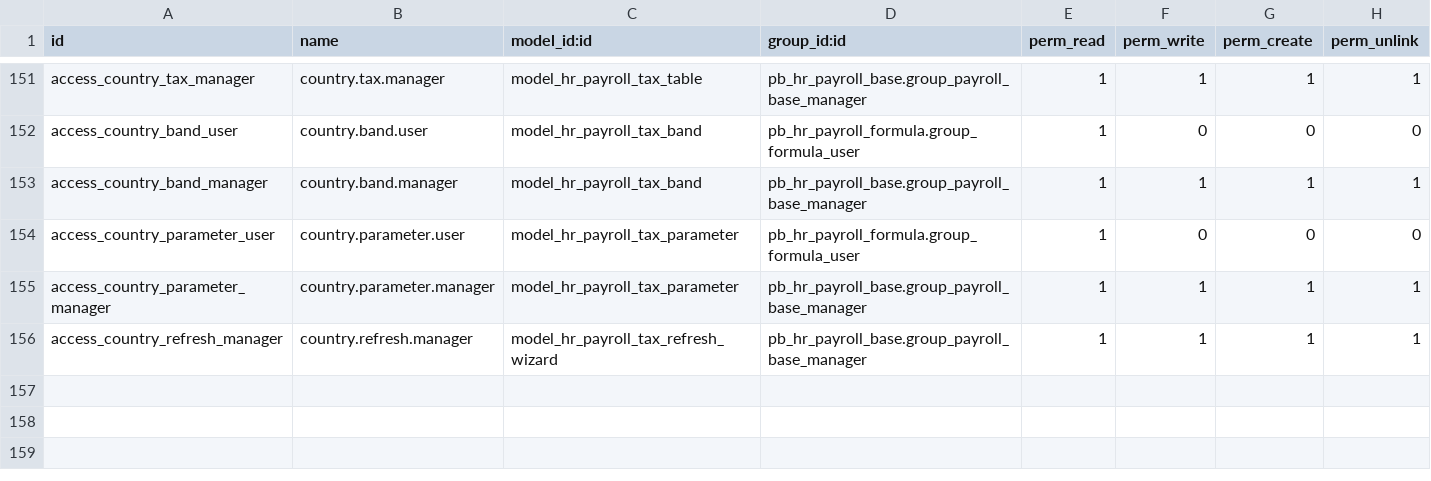
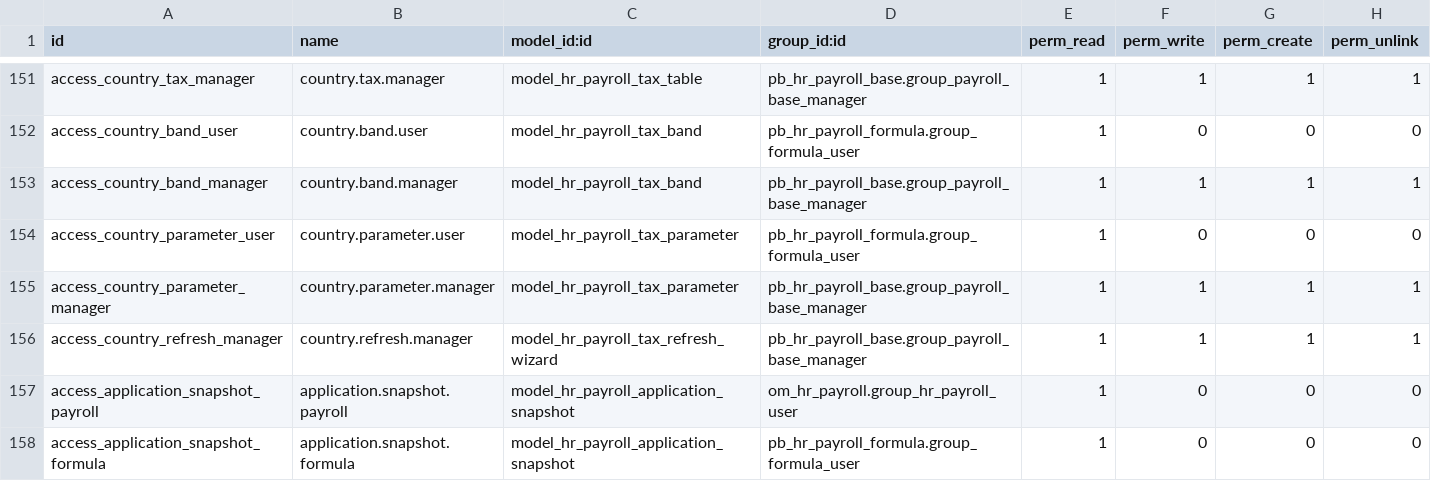
Before and after one commit to biztinct/gitlocal, a CSV file: pb_hr_payroll_formula/security/ir.model.access.csv, drawn as a sheet; only a part is shown, gaps mark what is left out.

Commit message:
feat: add policy-backed application payroll and Rize source migration

```diff
--- a/pb_hr_payroll_formula/security/ir.model.access.csv
+++ b/pb_hr_payroll_formula/security/ir.model.access.csv
@@ -156 +156,3 @@ access_country_parameter_manager,country.parameter.manager,model_hr_payroll_tax_
 access_country_refresh_manager,country.refresh.manager,model_hr_payroll_tax_refresh_wizard,pb_hr_payroll_base.group_payroll_base_manager,1,1,1,1
+access_application_snapshot_payroll,application.snapshot.payroll,model_hr_payroll_application_snapshot,om_hr_payroll.group_hr_payroll_user,1,0,0,0
+access_application_snapshot_formula,application.snapshot.formula,model_hr_payroll_application_snapshot,pb_hr_payroll_formula.group_formula_user,1,0,0,0
```
Also changed, not shown: 58 other files.
